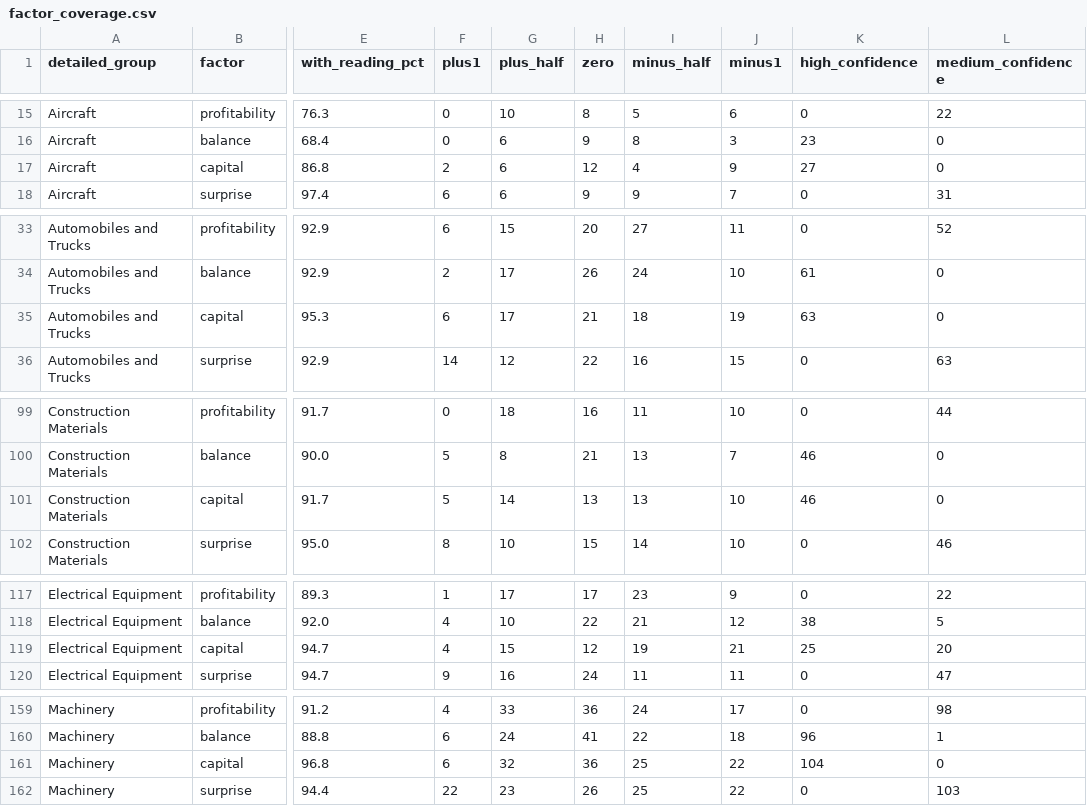
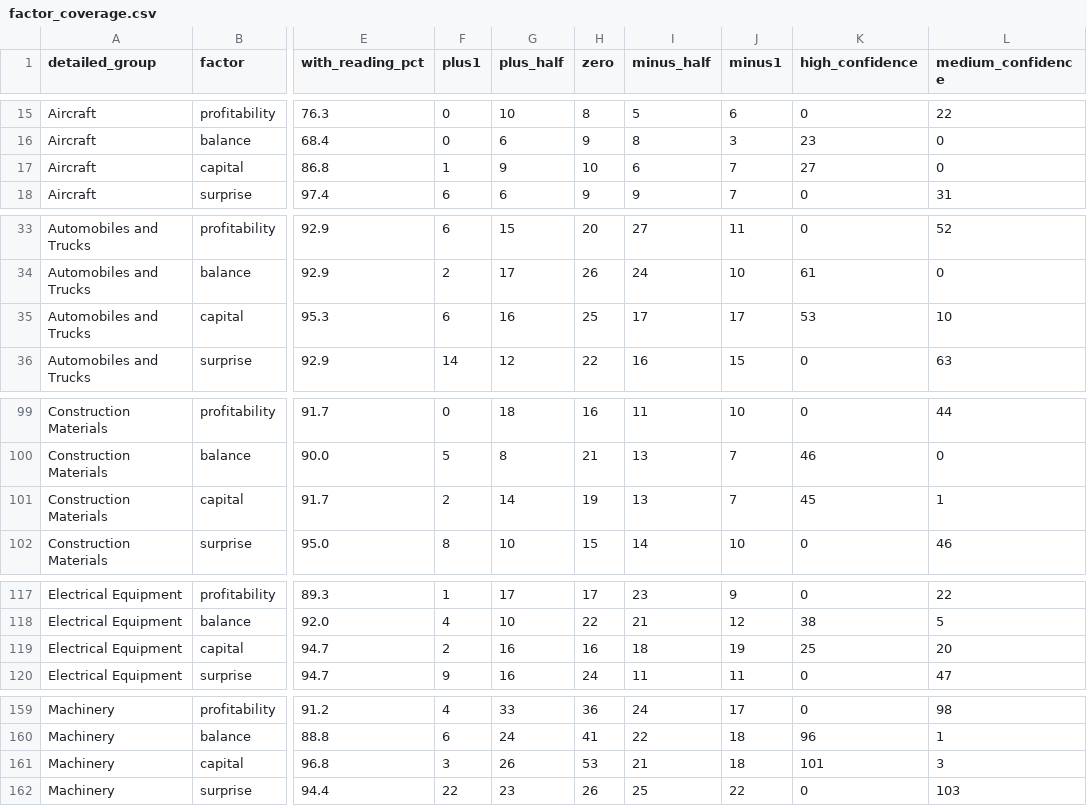
Before and after one commit to eismcsqr/invest-with-ai, a CSV file: data/company/measures/factor_coverage.csv, drawn as a sheet; only a part is shown, gaps mark what is left out; the diff covers the shown part only; the diff names each change by its address in the sheet, - before the commit and + after, or states it on an @@ line.

```diff
--- a/data/company/measures/factor_coverage.csv
+++ b/data/company/measures/factor_coverage.csv
-F17 (plus1): 2
+F17 (plus1): 1
-G17 (plus_half): 6
+G17 (plus_half): 9
-H17 (zero): 12
+H17 (zero): 10
-I17 (minus_half): 4
+I17 (minus_half): 6
-J17 (minus1): 9
+J17 (minus1): 7
-G35 (plus_half): 17
+G35 (plus_half): 16
-H35 (zero): 21
+H35 (zero): 25
-I35 (minus_half): 18
+I35 (minus_half): 17
-J35 (minus1): 19
+J35 (minus1): 17
-K35 (high_confidence): 63
+K35 (high_confidence): 53
-L35 (medium_confidence): 0
+L35 (medium_confidence): 10
-F101 (plus1): 5
+F101 (plus1): 2
-H101 (zero): 13
+H101 (zero): 19
-J101 (minus1): 10
+J101 (minus1): 7
-K101 (high_confidence): 46
+K101 (high_confidence): 45
-L101 (medium_confidence): 0
+L101 (medium_confidence): 1
-F119 (plus1): 4
+F119 (plus1): 2
-G119 (plus_half): 15
+G119 (plus_half): 16
-H119 (zero): 12
+H119 (zero): 16
-I119 (minus_half): 19
+I119 (minus_half): 18
-J119 (minus1): 21
+J119 (minus1): 19
-F161 (plus1): 6
+F161 (plus1): 3
-G161 (plus_half): 32
+G161 (plus_half): 26
-H161 (zero): 36
+H161 (zero): 53
-I161 (minus_half): 25
+I161 (minus_half): 21
-J161 (minus1): 22
+J161 (minus1): 18
-K161 (high_confidence): 104
+K161 (high_confidence): 101
-L161 (medium_confidence): 0
+L161 (medium_confidence): 3
```
Also changed, not shown: 19 edited cells elsewhere in this file, data/company/measures/measure_coverage.csv, 2 other files.
